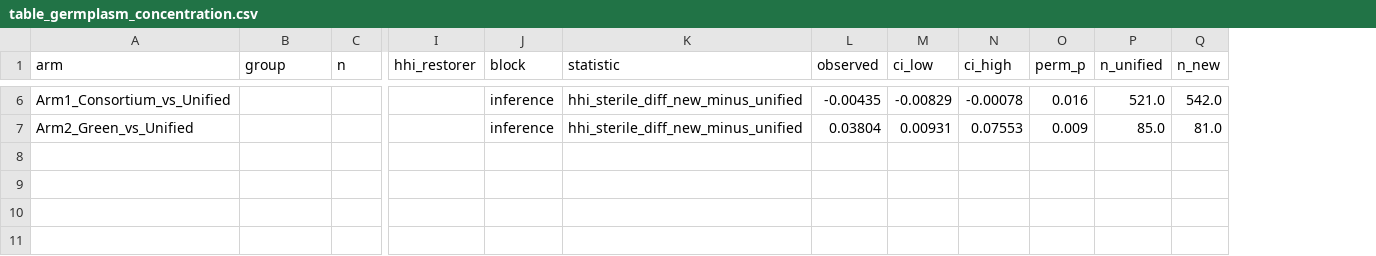
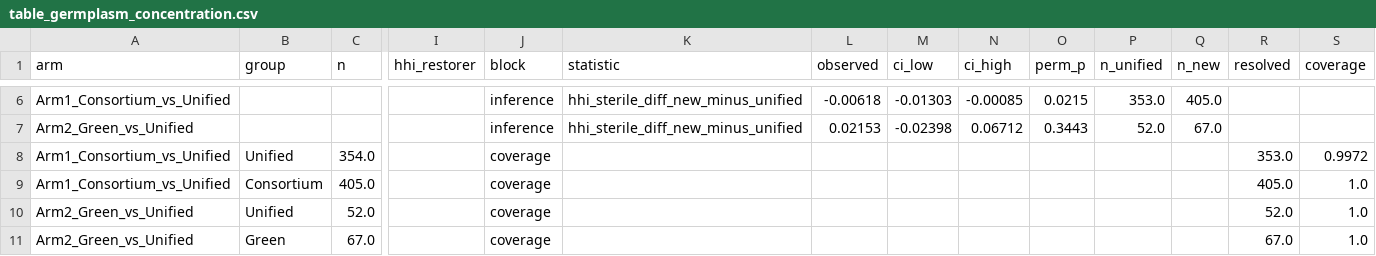
Before and after one commit to nblvguohao/video, a CSV file: manuscript/tables/table_germplasm_concentration.csv, drawn as a sheet; only a part is shown, gaps mark what is left out; rows hold the shown columns only; the diff covers the shown part only; the diff names each change by its address in the sheet, - before the commit and + after, or states it on an @@ line.

```diff
--- a/manuscript/tables/table_germplasm_concentration.csv
+++ b/manuscript/tables/table_germplasm_concentration.csv
+column R (resolved), empty
+column S (coverage), empty
-L6 (observed): -0.00435
+L6 (observed): -0.00618
-M6 (ci_low): -0.00829
+M6 (ci_low): -0.01303
-N6 (ci_high): -0.00078
+N6 (ci_high): -0.00085
-O6 (perm_p): 0.016
+O6 (perm_p): 0.0215
-P6 (n_unified): 521.0
+P6 (n_unified): 353.0
-Q6 (n_new): 542.0
+Q6 (n_new): 405.0
-L7 (observed): 0.03804
+L7 (observed): 0.02153
-M7 (ci_low): 0.00931
+M7 (ci_low): -0.02398
-N7 (ci_high): 0.07553
+N7 (ci_high): 0.06712
-O7 (perm_p): 0.009
+O7 (perm_p): 0.3443
-P7 (n_unified): 85.0
+P7 (n_unified): 52.0
-Q7 (n_new): 81.0
+Q7 (n_new): 67.0
+row 8: Arm1_Consortium_vs_Unified | Unified | 354.0 |  | coverage |  |  |  |  |  |  |  | 353.0 | 0.9972
+row 9: Arm1_Consortium_vs_Unified | Consortium | 405.0 |  | coverage |  |  |  |  |  |  |  | 405.0 | 1.0
+row 10: Arm2_Green_vs_Unified | Unified | 52.0 |  | coverage |  |  |  |  |  |  |  | 52.0 | 1.0
+row 11: Arm2_Green_vs_Unified | Green | 67.0 |  | coverage |  |  |  |  |  |  |  | 67.0 | 1.0
```
Also changed, not shown: 28 edited cells elsewhere in this file, manuscript/tables/table_r17_standard_composition.csv, 18 other files.
